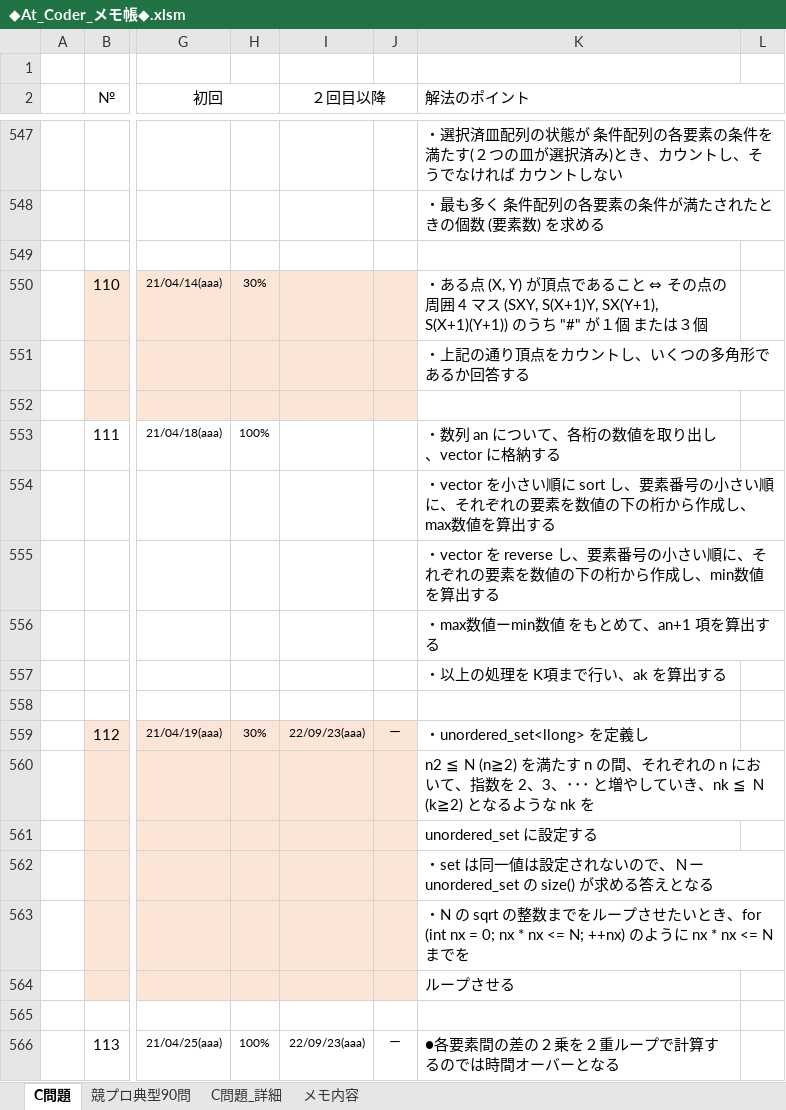
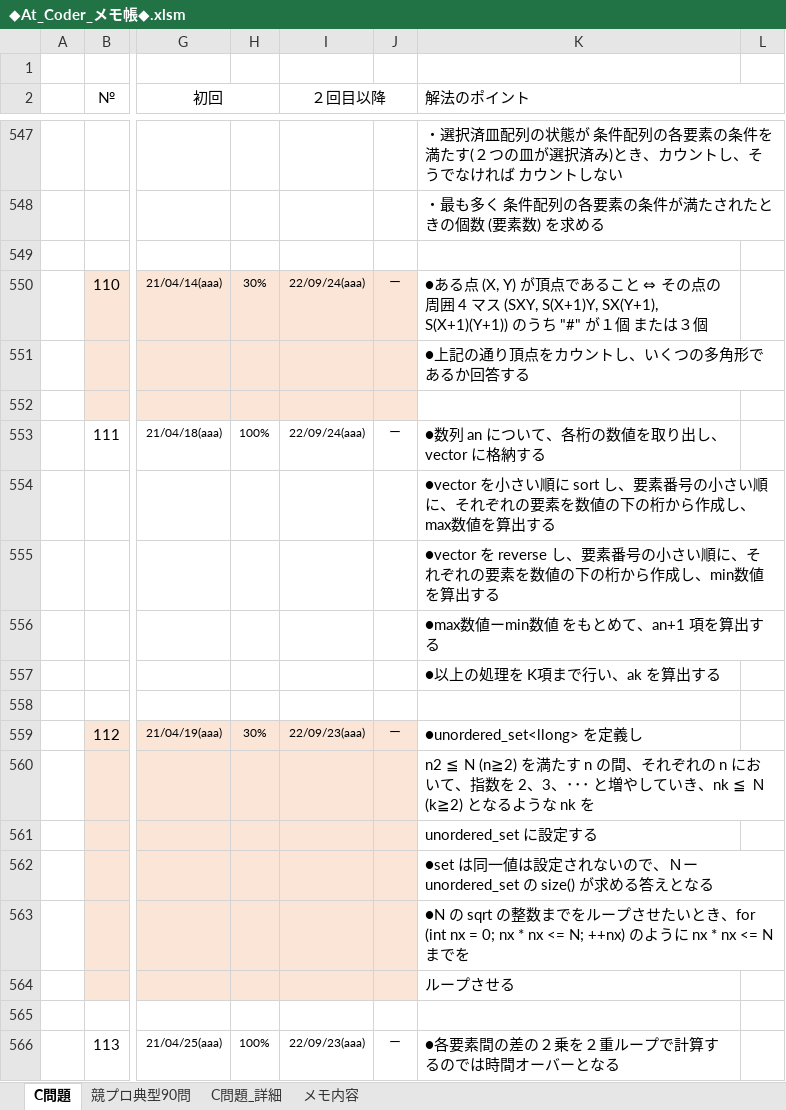
Before and after one commit to roshihie/At_Coder, an Excel workbook: ◆At_Coder_メモ帳◆.xlsm, sheet C問題, drawn as a sheet; only a part is shown, gaps mark what is left out; values as stored, in another font and other column widths than the file's, no borders; charts and pictures not drawn; the diff names each change by its address in the sheet, - before the commit and + after, or states it on an @@ line.

```diff
--- a/◆At_Coder_メモ帳◆.xlsm (sheet C問題)
+++ b/◆At_Coder_メモ帳◆.xlsm (sheet C問題)
-I550 (２回目以降): (empty)
+I550 (２回目以降): 22/09/24(aaa)
-J550: (empty)
+J550: ー
-K550 (解法のポイント): ・ある点…
+K550 (解法のポイント): ●ある点…
-K551 (解法のポイント): ・上記の通り頂点をカウントし、いくつの多角形であるか回答する
+K551 (解法のポイント): ●上記の通り頂点をカウントし、いくつの多角形であるか回答する
-I553 (２回目以降): (empty)
+I553 (２回目以降): 22/09/24(aaa)
-J553: (empty)
+J553: ー
-K553 (解法のポイント): ・数列 an について、各桁の数値を取り出し、vector に格納する
+K553 (解法のポイント): ●数列 an について、各桁の数値を取り出し、vector に格納する
-K554 (解法のポイント): ・vector を小さい…
+K554 (解法のポイント): ●vector を小さい…
-K555 (解法のポイント): ・vector を reverse し…
+K555 (解法のポイント): ●vector を reverse し…
-K556 (解法のポイント): ・max数値ーmin数値 をもとめて、an+1 項を算出する
+K556 (解法のポイント): ●max数値ーmin数値 をもとめて、an+1 項を算出する
-K557 (解法のポイント): ・以上の処理を K項まで行い、ak を算出する
+K557 (解法のポイント): ●以上の処理を K項まで行い、ak を算出する
-K559 (解法のポイント): ・unordered_set<llong> を定義し
+K559 (解法のポイント): ●unordered_set<llong> を定義し
-K562 (解法のポイント): ・set は同一値…
+K562 (解法のポイント): ●set は同一値…
-K563 (解法のポイント): ・N の sqrt の…
+K563 (解法のポイント): ●N の sqrt の…
```
Also changed, not shown: ◆C++_Language解説◆.xlsm, 2 other files.
